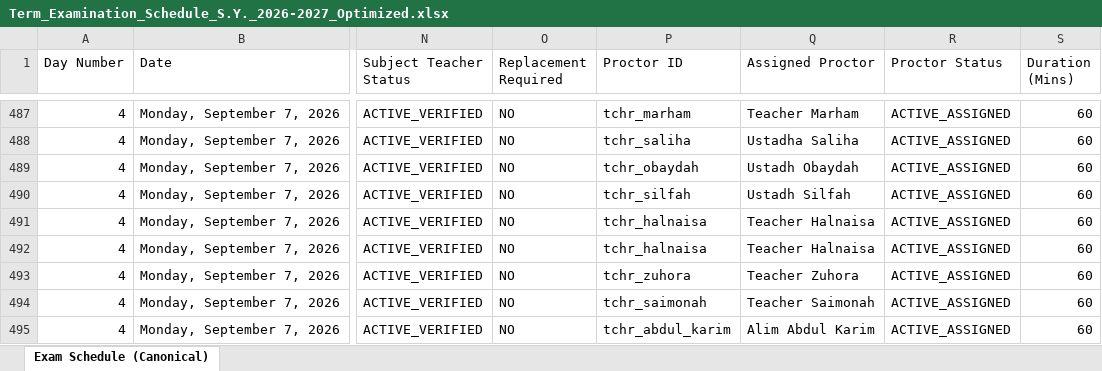
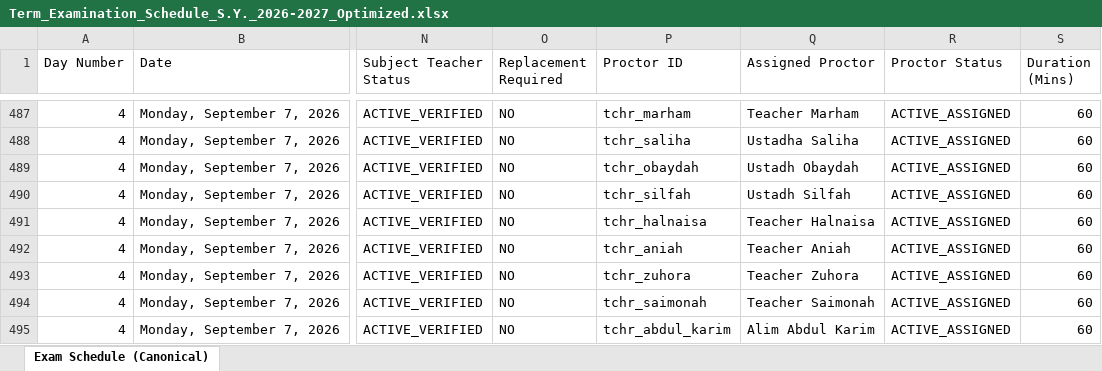
Before and after one commit to zhairel/AMIS-Exam-Scheduler, an Excel workbook: Term_Examination_Schedule_S.Y._2026-2027_Optimized.xlsx, sheet Exam Schedule (Canonical), drawn as a sheet; only a part is shown, gaps mark what is left out; values as stored, in another font and other column widths than the file's, no borders; the diff names each change by its address in the sheet, - before the commit and + after, or states it on an @@ line.

Commit message:
Assign Teacher Aniah as official proctor for Grade 4 Hakim MAPEH (exam_586)

```diff
--- a/Term_Examination_Schedule_S.Y._2026-2027_Optimized.xlsx (sheet Exam Schedule (Canonical))
+++ b/Term_Examination_Schedule_S.Y._2026-2027_Optimized.xlsx (sheet Exam Schedule (Canonical))
-P492 (Proctor ID): tchr_halnaisa
+P492 (Proctor ID): tchr_aniah
-Q492 (Assigned Proctor): Teacher Halnaisa
+Q492 (Assigned Proctor): Teacher Aniah
```
Also changed, not shown: 9 other files.
